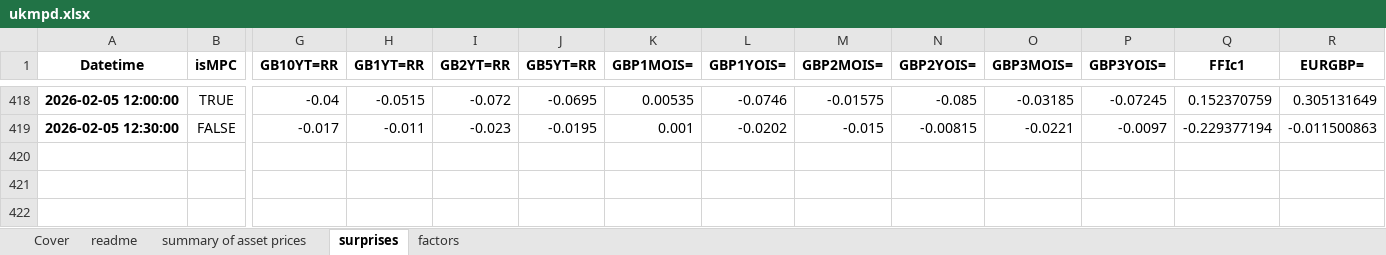
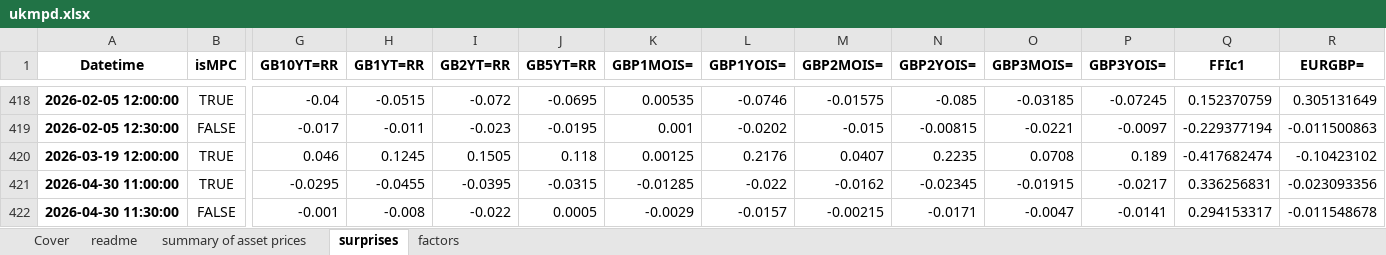
Before and after one commit to charlescoverdale/mpshock, an Excel workbook: data-raw/ukmpd.xlsx, sheet surprises, drawn as a sheet; only a part is shown, gaps mark what is left out; values as stored, in another font and other column widths than the file's, no borders; rows hold the shown columns only; the diff names each change by its address in the sheet, - before the commit and + after, or states it on an @@ line.

```diff
--- a/data-raw/ukmpd.xlsx (sheet surprises)
+++ b/data-raw/ukmpd.xlsx (sheet surprises)
+row 420: 2026-03-19 12:00:00 | TRUE | 0.046 | 0.1245 | 0.1505 | 0.118 | 0.00125 | 0.2176 | 0.0407 | 0.2235 | 0.0708 | 0.189 | -0.417682474 | -0.10423102
+row 421: 2026-04-30 11:00:00 | TRUE | -0.0295 | -0.0455 | -0.0395 | -0.0315 | -0.01285 | -0.022 | -0.0162 | -0.02345 | -0.01915 | -0.0217 | 0.336256831 | -0.023093356
+row 422: 2026-04-30 11:30:00 | FALSE | -0.001 | -0.008 | -0.022 | 0.0005 | -0.0029 | -0.0157 | -0.00215 | -0.0171 | -0.0047 | -0.0141 | 0.294153317 | -0.011548678
```
Also changed, not shown: sheet factors, charts or pictures, 17 other files.
